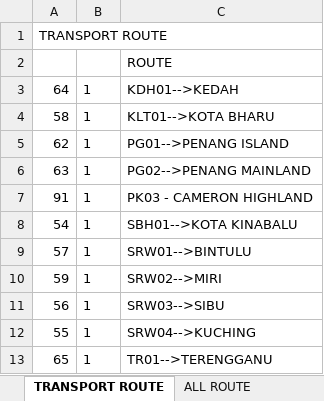
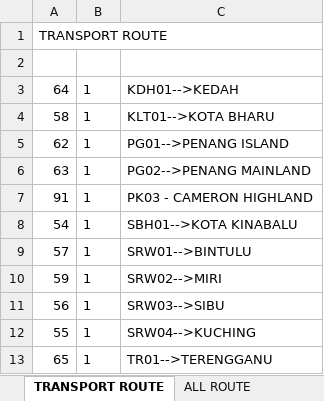
Before and after one commit to AlisonOoi123/DO_bot, an Excel workbook: data/LORRY_DAILY_PLANNING.xlsx, sheet TRANSPORT ROUTE, drawn as a sheet; values as stored, in another font and other column widths than the file's, no borders; the diff names each change by its address in the sheet, - before the commit and + after, or states it on an @@ line.

```diff
--- a/data/LORRY_DAILY_PLANNING.xlsx (sheet TRANSPORT ROUTE)
+++ b/data/LORRY_DAILY_PLANNING.xlsx (sheet TRANSPORT ROUTE)
-C2: ROUTE
+C2: (empty)
```
Also changed, not shown: sheet ABI, sheet MUATAN, sheet VIVIAN ROUTE, sheet ABI ROUTE, sheet ALL ROUTE, other sheet tabs, formulas that keep their value.
